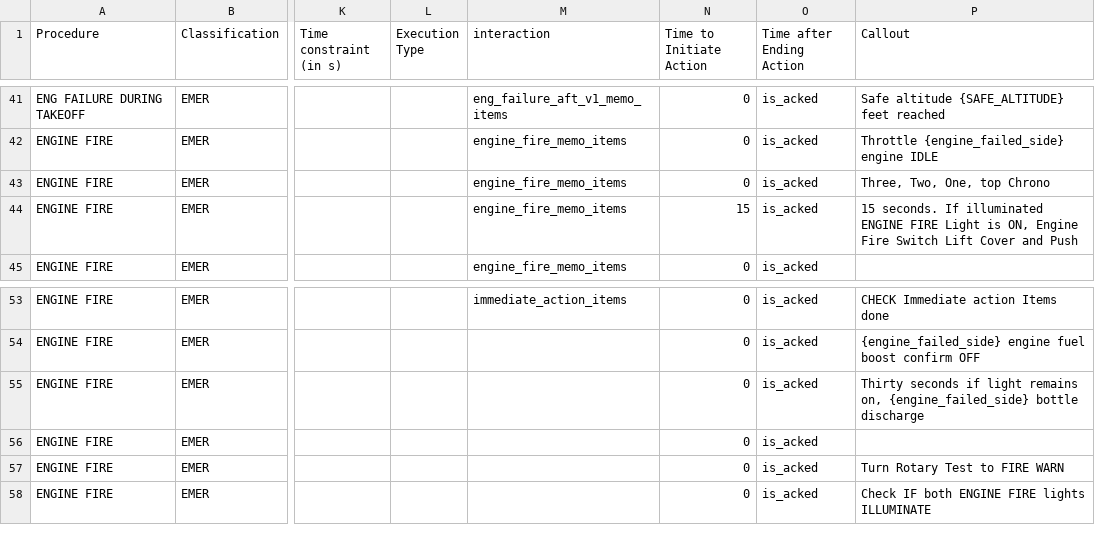
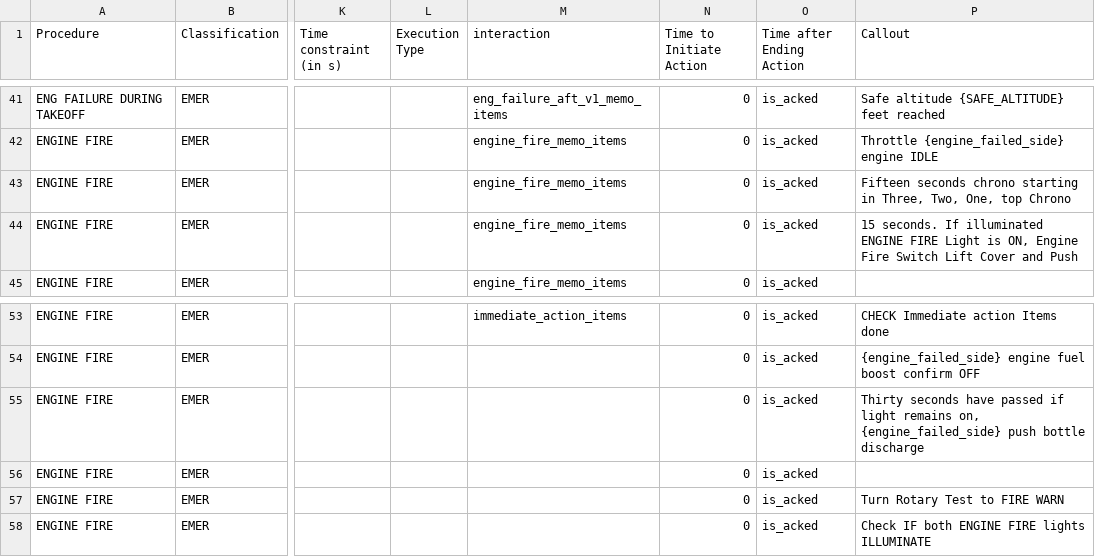
Before and after one commit to Bertonlome/TARS, a CSV file: Core/HUMAN_PERF_NO_TARS.csv, drawn as a sheet; only a part is shown, gaps mark what is left out; the diff names each change by its address in the sheet, - before the commit and + after, or states it on an @@ line.

Commit message:
implementing corrections after pretest

```diff
--- a/Core/HUMAN_PERF_NO_TARS.csv
+++ b/Core/HUMAN_PERF_NO_TARS.csv
-P43 (Callout): Three, Two, One, top Chrono
+P43 (Callout): Fifteen seconds chrono starting in Three, Two, One, top Chrono
-N44 (Time to Initiate Action): 15
+N44 (Time to Initiate Action): 0
-P55 (Callout): Thirty seconds if light remains on, {engine_failed_side} bottle discharge
+P55 (Callout): Thirty seconds have passed if light remains on, {engine_failed_side} push bottle discharge
```
Also changed, not shown: Core/HUMAN_PERF_TARS_SUPPORT.csv, Core/TARS_PERF_AND_SUPPORT_DELAYS.csv, 28 other files.
